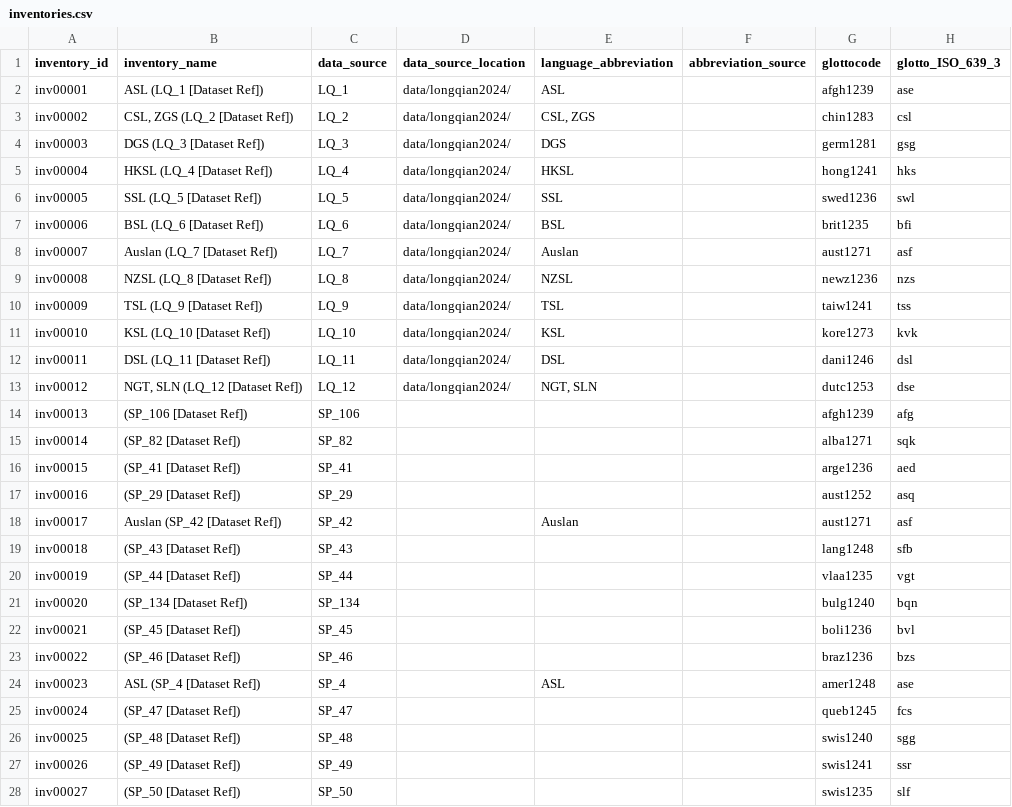
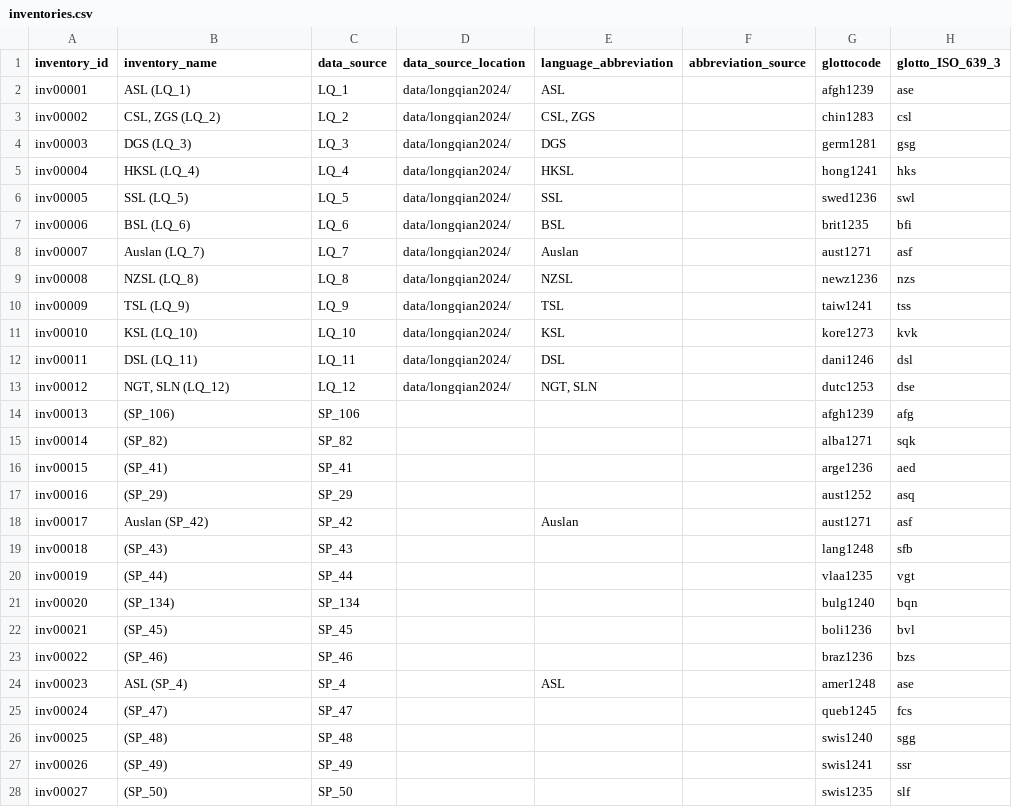
Before and after one commit to strawshort/sign-language-phoible, a CSV file: data/slphoible/inventories.csv, drawn as a sheet; only a part is shown; the diff covers the shown part only; the diff names each change by its address in the sheet, - before the commit and + after, or states it on an @@ line.

Commit message:
feat(pages): add main inventory and segment pages
(1) Created html pages listing all inventories and all segments (fed from inventories.csv and segments.csv using generator.py script). (2) Cleaned up the inventory_name column for easier readability (Removed "[Dataset Ref]" placeholder since the data_source was already named, eg. (LQ_1)

```diff
--- a/data/slphoible/inventories.csv
+++ b/data/slphoible/inventories.csv
-B2 (inventory_name): ASL (LQ_1 [Dataset Ref])
+B2 (inventory_name): ASL (LQ_1)
-B3 (inventory_name): CSL, ZGS (LQ_2 [Dataset Ref])
+B3 (inventory_name): CSL, ZGS (LQ_2)
-B4 (inventory_name): DGS (LQ_3 [Dataset Ref])
+B4 (inventory_name): DGS (LQ_3)
-B5 (inventory_name): HKSL (LQ_4 [Dataset Ref])
+B5 (inventory_name): HKSL (LQ_4)
-B6 (inventory_name): SSL (LQ_5 [Dataset Ref])
+B6 (inventory_name): SSL (LQ_5)
-B7 (inventory_name): BSL (LQ_6 [Dataset Ref])
+B7 (inventory_name): BSL (LQ_6)
-B8 (inventory_name): Auslan (LQ_7 [Dataset Ref])
+B8 (inventory_name): Auslan (LQ_7)
-B9 (inventory_name): NZSL (LQ_8 [Dataset Ref])
+B9 (inventory_name): NZSL (LQ_8)
-B10 (inventory_name): TSL (LQ_9 [Dataset Ref])
+B10 (inventory_name): TSL (LQ_9)
-B11 (inventory_name): KSL (LQ_10 [Dataset Ref])
+B11 (inventory_name): KSL (LQ_10)
-B12 (inventory_name): DSL (LQ_11 [Dataset Ref])
+B12 (inventory_name): DSL (LQ_11)
-B13 (inventory_name): NGT, SLN (LQ_12 [Dataset Ref])
+B13 (inventory_name): NGT, SLN (LQ_12)
-B14 (inventory_name): (SP_106 [Dataset Ref])
+B14 (inventory_name): (SP_106)
-B15 (inventory_name): (SP_82 [Dataset Ref])
+B15 (inventory_name): (SP_82)
-B16 (inventory_name): (SP_41 [Dataset Ref])
+B16 (inventory_name): (SP_41)
-B17 (inventory_name): (SP_29 [Dataset Ref])
+B17 (inventory_name): (SP_29)
-B18 (inventory_name): Auslan (SP_42 [Dataset Ref])
+B18 (inventory_name): Auslan (SP_42)
-B19 (inventory_name): (SP_43 [Dataset Ref])
+B19 (inventory_name): (SP_43)
-B20 (inventory_name): (SP_44 [Dataset Ref])
+B20 (inventory_name): (SP_44)
-B21 (inventory_name): (SP_134 [Dataset Ref])
+B21 (inventory_name): (SP_134)
-B22 (inventory_name): (SP_45 [Dataset Ref])
+B22 (inventory_name): (SP_45)
-B23 (inventory_name): (SP_46 [Dataset Ref])
+B23 (inventory_name): (SP_46)
-B24 (inventory_name): ASL (SP_4 [Dataset Ref])
+B24 (inventory_name): ASL (SP_4)
-B25 (inventory_name): (SP_47 [Dataset Ref])
+B25 (inventory_name): (SP_47)
-B26 (inventory_name): (SP_48 [Dataset Ref])
+B26 (inventory_name): (SP_48)
-B27 (inventory_name): (SP_49 [Dataset Ref])
+B27 (inventory_name): (SP_49)
-B28 (inventory_name): (SP_50 [Dataset Ref])
+B28 (inventory_name): (SP_50)
```
Also changed, not shown: 76 edited cells elsewhere in this file, 2 other files.
